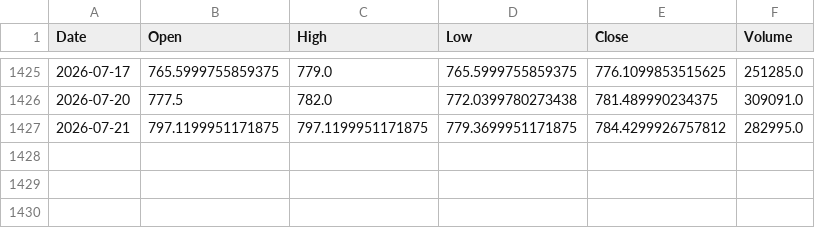
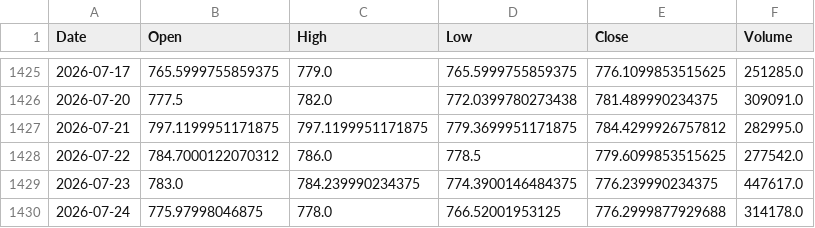
Before and after one commit to udaymanju91/nifty100-reporter, a CSV file: data/mh_idx_NIFTY_NEXT_50.csv, drawn as a sheet; only a part is shown, gaps mark what is left out.

```diff
--- a/data/mh_idx_NIFTY_NEXT_50.csv
+++ b/data/mh_idx_NIFTY_NEXT_50.csv
@@ -1427 +1427,4 @@ Date,Open,High,Low,Close,Volume
 2026-07-21,797.1199951171875,797.1199951171875,779.3699951171875,784.4299926757812,282995.0
+2026-07-22,784.7000122070312,786.0,778.5,779.6099853515625,277542.0
+2026-07-23,783.0,784.239990234375,774.3900146484375,776.239990234375,447617.0
+2026-07-24,775.97998046875,778.0,766.52001953125,776.2999877929688,314178.0
```
Also changed, not shown: data/mh_idx_NIFTY_50.csv, data/mh_vix_cache.csv, 6 other files.
